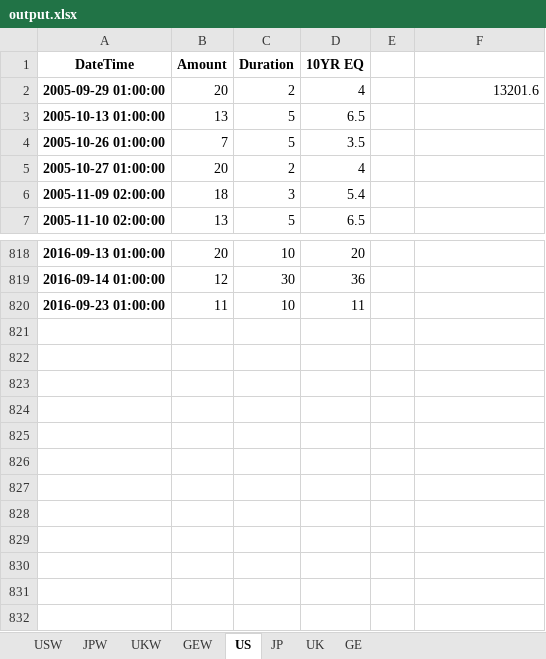
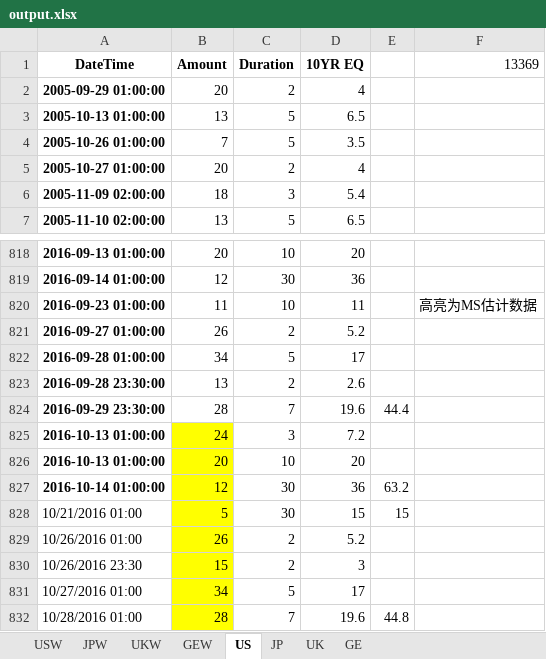
Before and after one commit to powerdoll1987/Bond-Supply, an Excel workbook: output.xlsx, sheet US, drawn as a sheet; only a part is shown, gaps mark what is left out; values as stored, in another font and other column widths than the file's, no borders; the diff names each change by its address in the sheet, - before the commit and + after, or states it on an @@ line.

```diff
--- a/output.xlsx (sheet US)
+++ b/output.xlsx (sheet US)
-F1: (empty)
+F1: 13369
-F2 (13369): 13201.6
+F2 (13369): (empty)
-F820 (13369): (empty)
+F820 (13369): 高亮为MS估计数据
+row 821: 2016-09-27 01:00:00 | 26 | 2 | 5.2
+row 822: 2016-09-28 01:00:00 | 34 | 5 | 17
+row 823: 2016-09-28 23:30:00 | 13 | 2 | 2.6
+row 824: 2016-09-29 23:30:00 | 28 | 7 | 19.6 | 44.4
+row 825: 2016-10-13 01:00:00 | 24 | 3 | 7.2
+row 826: 2016-10-13 01:00:00 | 20 | 10 | 20
+row 827: 2016-10-14 01:00:00 | 12 | 30 | 36 | 63.2
+row 828: 10/21/2016 01:00 | 5 | 30 | 15 | 15
+row 829: 10/26/2016 01:00 | 26 | 2 | 5.2
+row 830: 10/26/2016 23:30 | 15 | 2 | 3
+row 831: 10/27/2016 01:00 | 34 | 5 | 17
+row 832: 10/28/2016 01:00 | 28 | 7 | 19.6 | 44.8
```
Also changed, not shown: sheet JP, sheet UK, sheet GE, sheet JPW, sheet USW, sheet GEW, 1 more sheet.
